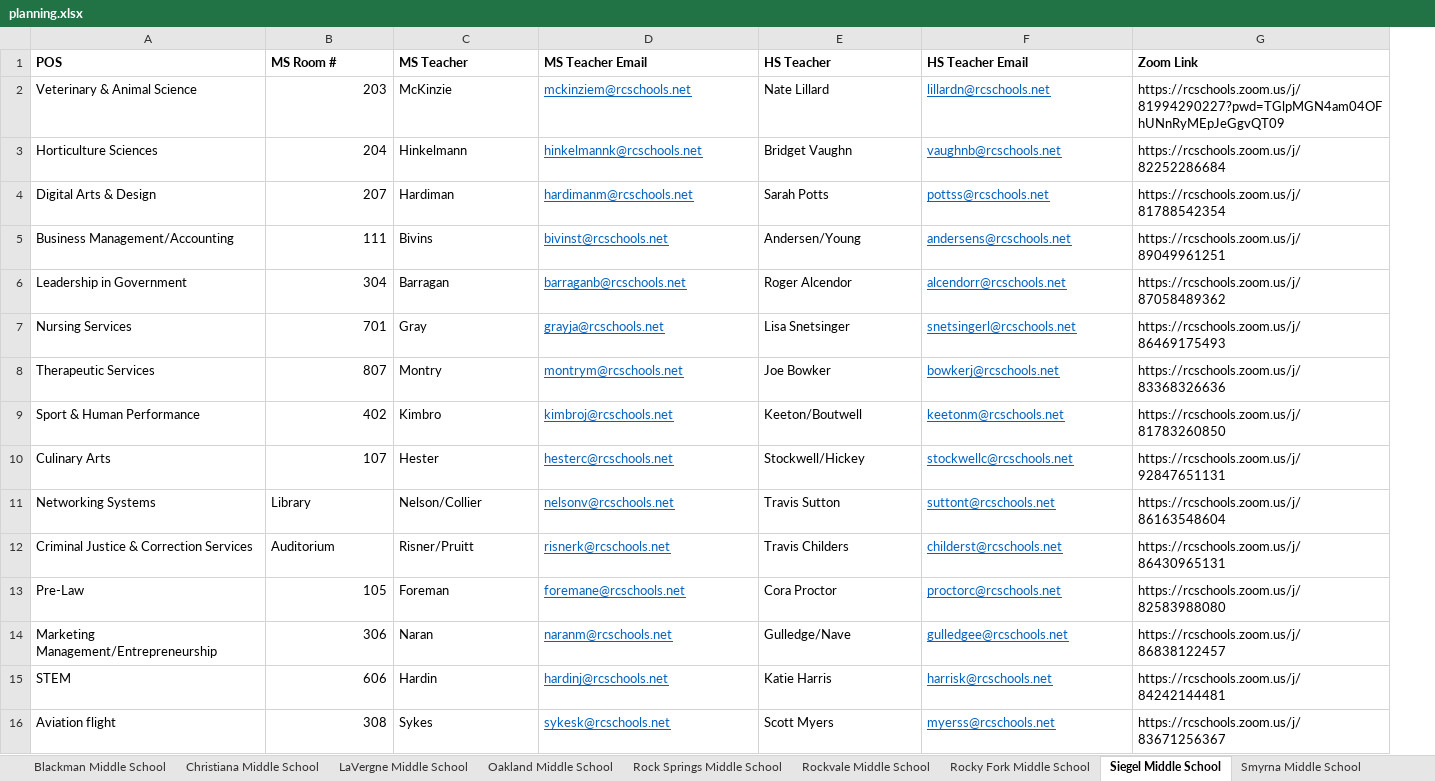
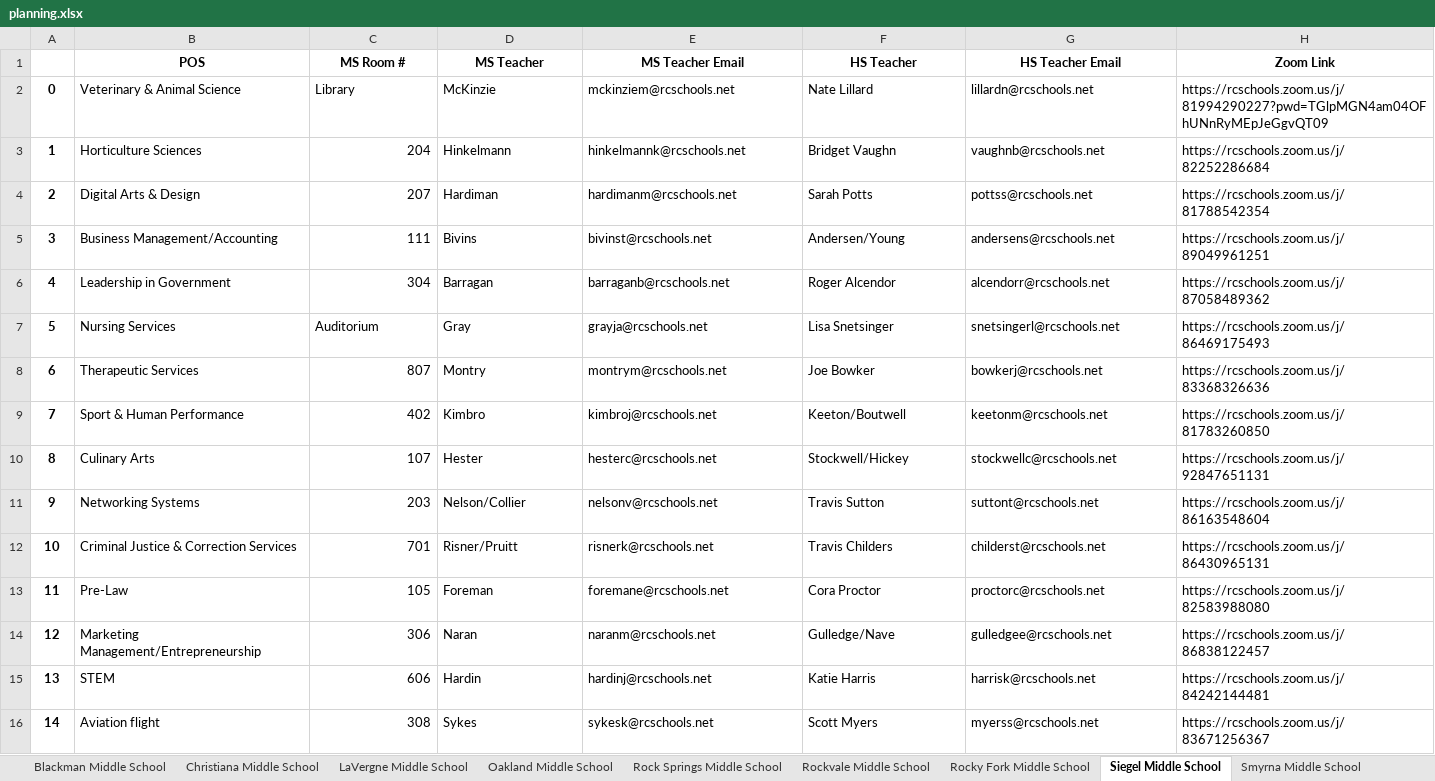
Before and after one commit to AlexMurphy-MTSU/YouScience, an Excel workbook: Deliverables/planning.xlsx, sheet Siegel Middle School, drawn as a sheet; values as stored, in another font and other column widths than the file's, no borders; addresses are those after the commit; the diff names each change by its address in the sheet, - before the commit and + after, or states it on an @@ line.

```diff
--- a/Deliverables/planning.xlsx (sheet Siegel Middle School)
+++ b/Deliverables/planning.xlsx (sheet Siegel Middle School)
+column A, rows 2-16: 0 | 1 | 2 | 3 | 4 | 5 | 6 | 7 | 8 | 9 | 10 | 11 | 12 | 13 | 14
-B1:H1 alignment: left
+B1:H1 alignment: center
-C2 (MS Room #): 203
+C2 (MS Room #): Library
@@ E2:E16 underline: on → off, text colour: #0563C1 → black @@
@@ G2:G16 underline: on → off, text colour: #0563C1 → black @@
-C7 (MS Room #): 701
+C7 (MS Room #): Auditorium
-C11 (MS Room #): Library
+C11 (MS Room #): 203
-C12 (MS Room #): Auditorium
+C12 (MS Room #): 701
```
Also changed, not shown: sheet Rock Springs Middle School, sheet LaVergne Middle School, sheet Stewarts Creek Middle School, sheet Whitworth-Buchanan Middle Schoo, sheet Rocky Fork Middle School, sheet Smyrna Middle School, 2 more sheets, 9 other files.
